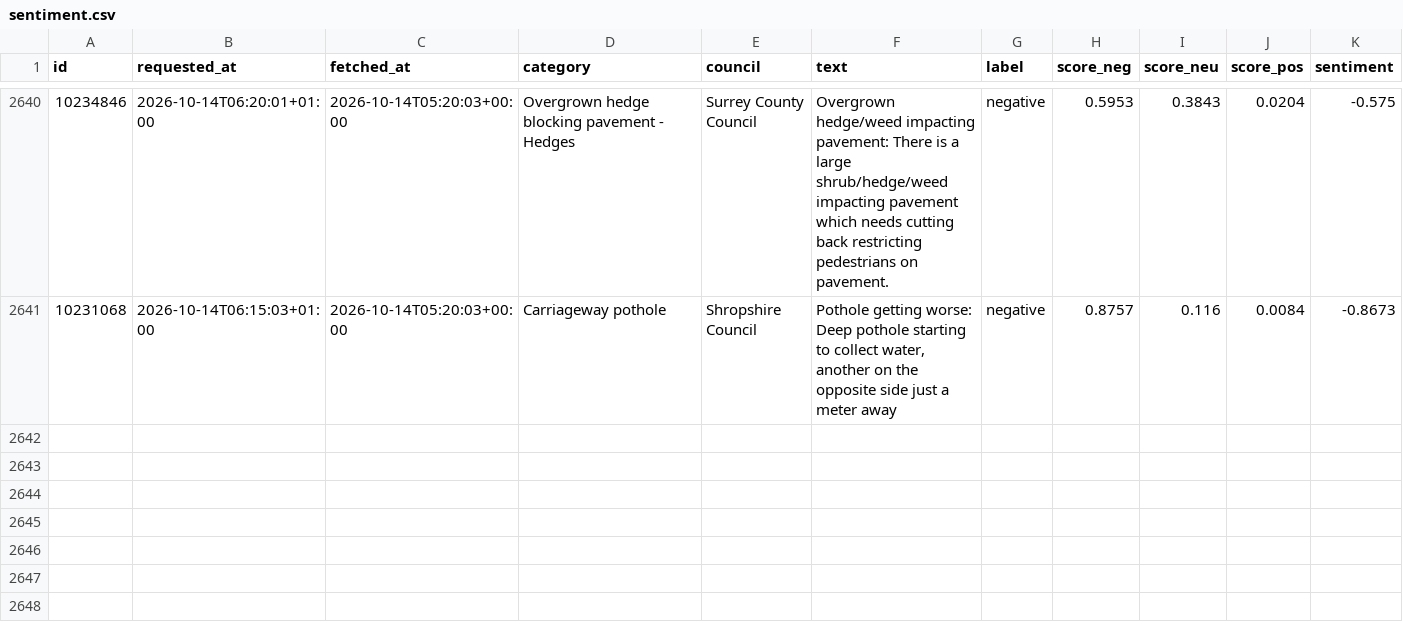
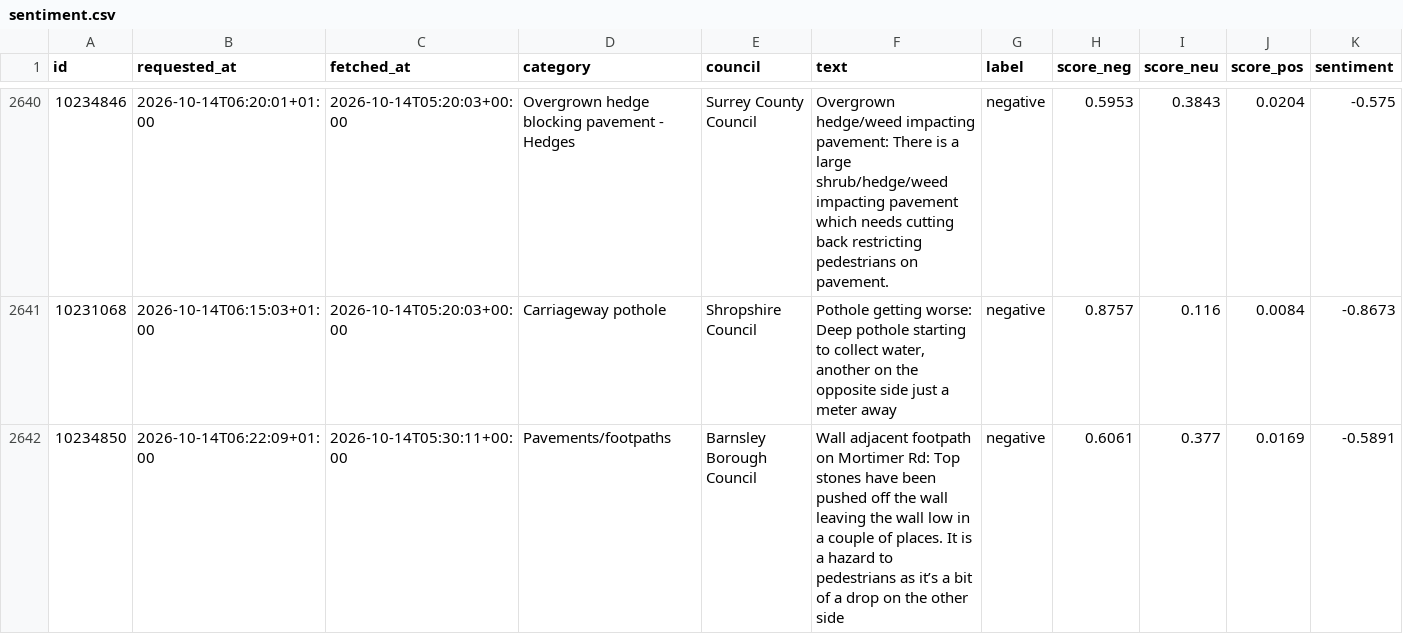
Before and after one commit to Hubertsauce/road-pulse, a CSV file: data/sentiment.csv, drawn as a sheet; only a part is shown, gaps mark what is left out.

```diff
--- a/data/sentiment.csv
+++ b/data/sentiment.csv
@@ -2641 +2641,2 @@ id,requested_at,fetched_at,category,council,text,label,score_neg,score_neu,score
 10231068,2026-10-14T06:15:03+01:00,2026-10-14T05:20:03+00:00,Carriageway pothole,Shropshire Council,"Pothole getting worse: Deep pothole starting to collect water, another on the opposite side just a meter away",negative,0.8757,0.116,0.0084,-0.8673
+10234850,2026-10-14T06:22:09+01:00,2026-10-14T05:30:11+00:00,Pavements/footpaths,Barnsley Borough Council,Wall adjacent footpath on Mortimer Rd: Top stones have been pushed off the wall leaving the wall low in a couple of places. It is a hazard to pedestrians as it’s a bit of a drop on the other side,negative,0.6061,0.377,0.0169,-0.5891
```
Also changed, not shown: 1 other file.
